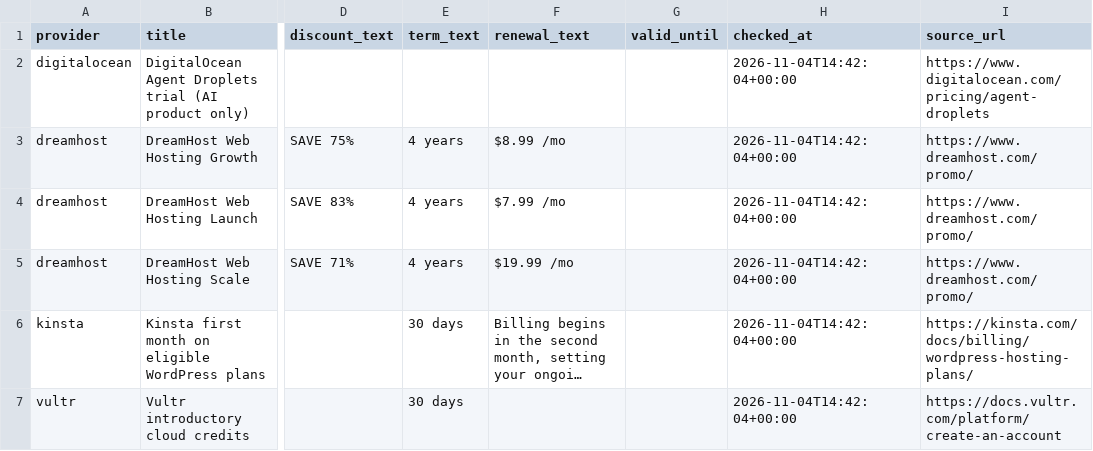
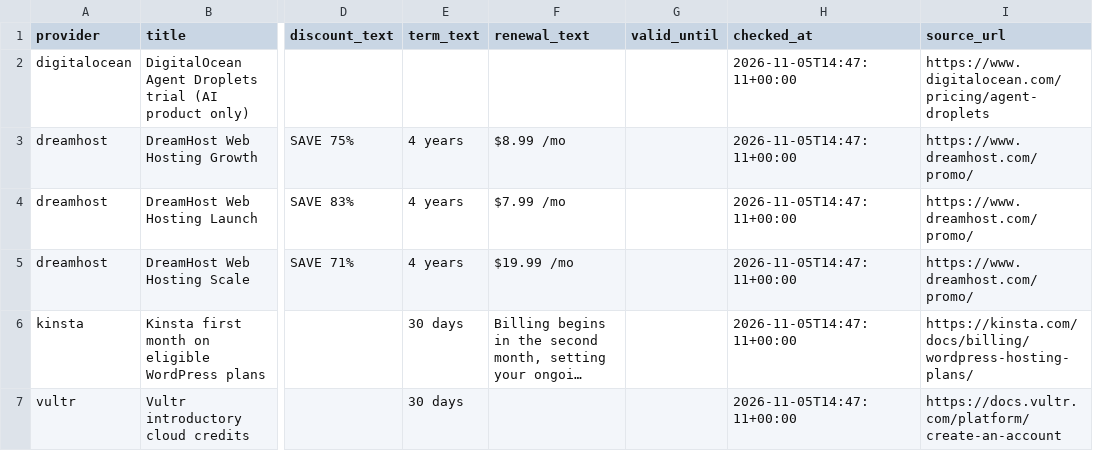
Before and after one commit to chen9788/hostingdeals, a CSV file: site/data/offers.csv, drawn as a sheet; only a part is shown, gaps mark what is left out; long unchanged cells end in …; the diff names each change by its address in the sheet, - before the commit and + after, or states it on an @@ line.

```diff
--- a/site/data/offers.csv
+++ b/site/data/offers.csv
-H2:H7 (checked_at): 2026-11-04T14:42:04+00:00
+H2:H7 (checked_at): 2026-11-05T14:47:11+00:00
```
Also changed, not shown: 55 other files.
